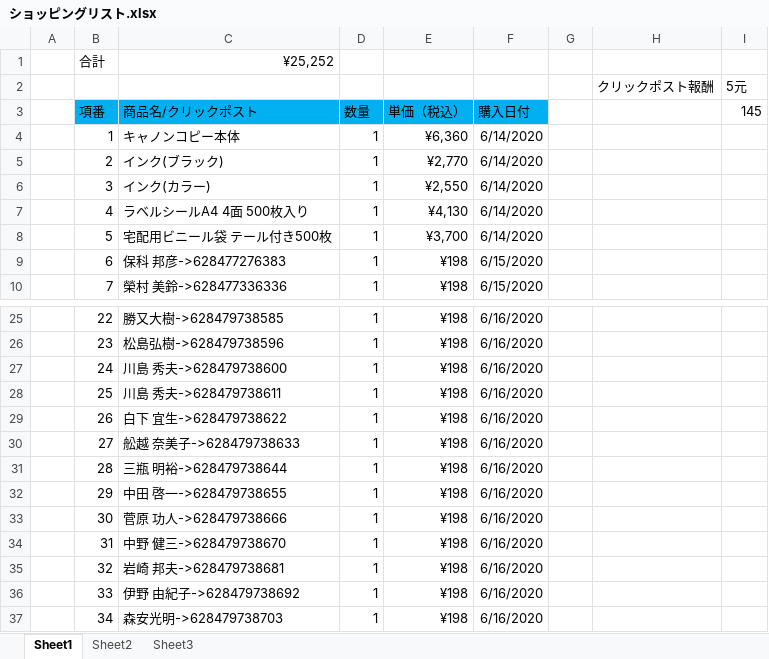
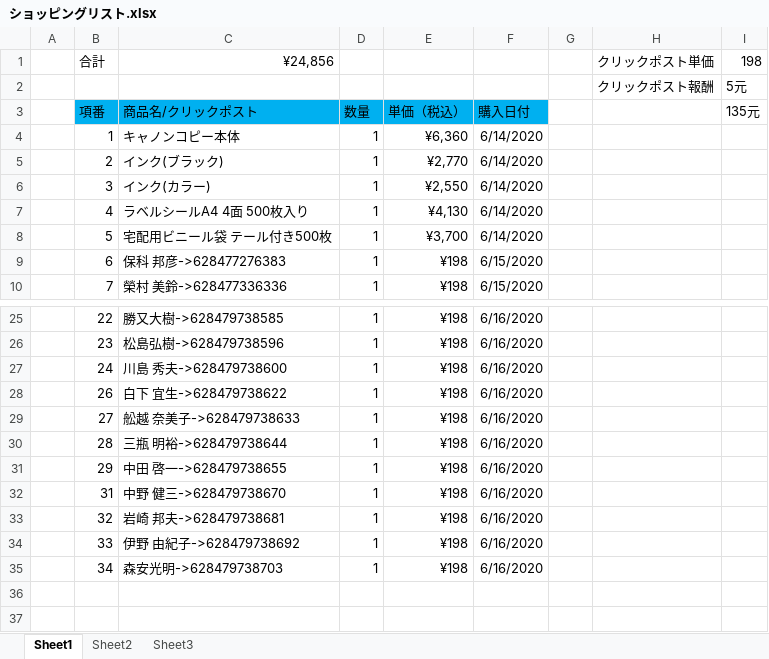
Before and after one commit to hsx124/kou_git, an Excel workbook: クリックポスト発送情報/ショッピングリスト.xlsx, sheet Sheet1, drawn as a sheet; only a part is shown, gaps mark what is left out; values as stored, in another font and other column widths than the file's, no borders; the diff names each change by its address in the sheet, - before the commit and + after, or states it on an @@ line.

```diff
--- a/クリックポスト発送情報/ショッピングリスト.xlsx (sheet Sheet1)
+++ b/クリックポスト発送情報/ショッピングリスト.xlsx (sheet Sheet1)
-C1: ¥25,252
+C1: ¥24,856
-H1: (empty)
+H1: クリックポスト単価
-I1: (empty)
+I1: 198
-I3: 145
+I3: 135元
-row 28:  | 25 | 川島 秀夫->628479738611 | 1 | ¥198 | 6/16/2020
-row 33:  | 30 | 菅原 功人->628479738666 | 1 | ¥198 | 6/16/2020
```
Also changed, not shown: formulas that keep their value, 1 other file.
